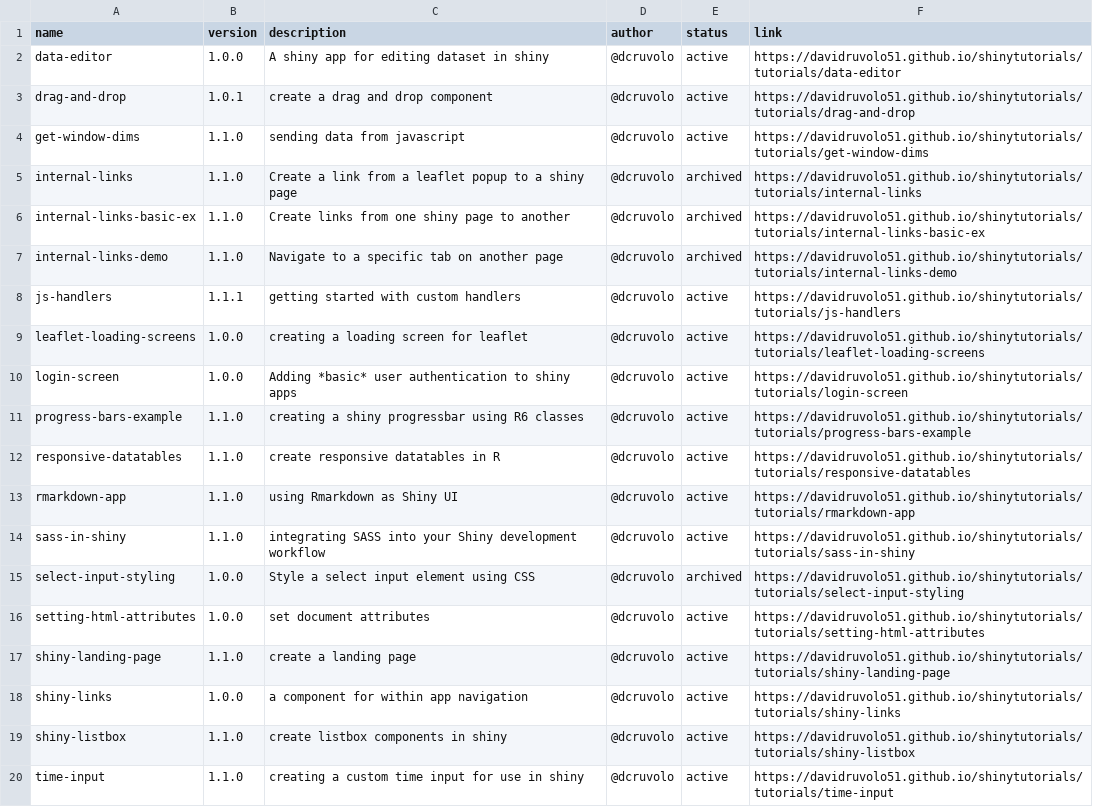
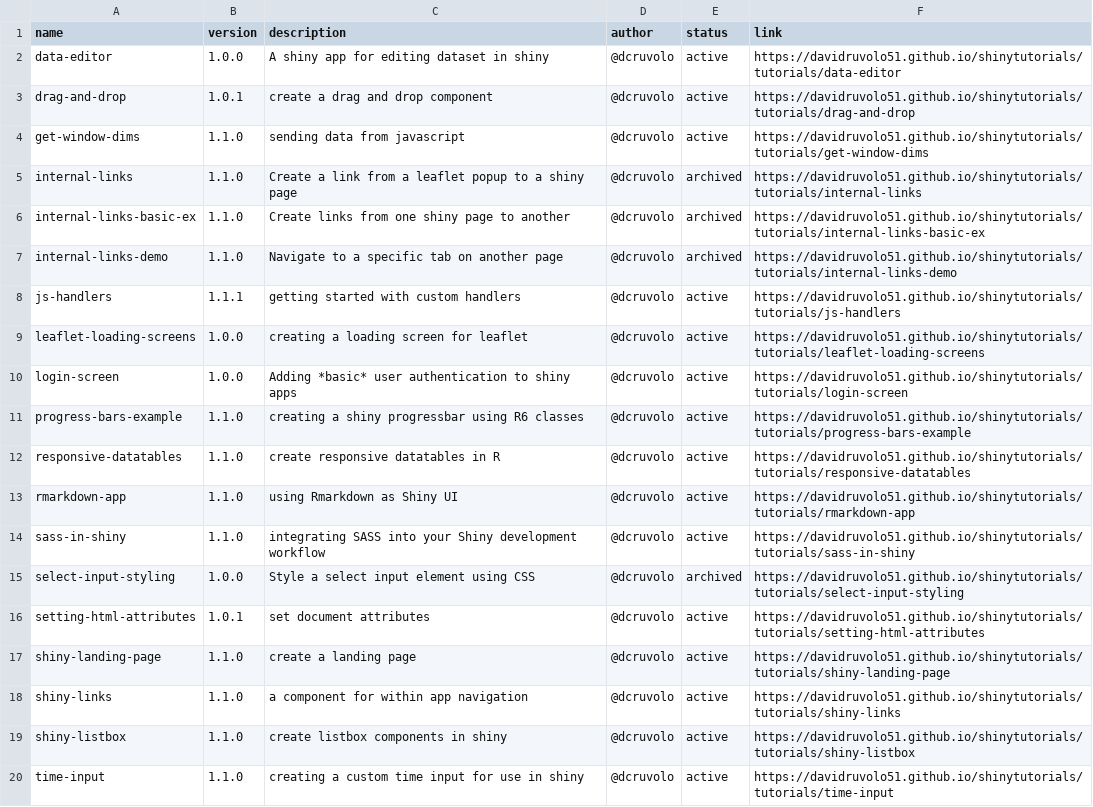
Before and after one commit to davidruvolo51/shinyAppTutorials, a CSV file: _dev/data/tutorials.csv, drawn as a sheet.

```diff
--- a/_dev/data/tutorials.csv
+++ b/_dev/data/tutorials.csv
@@ -15,5 +15,5 @@ sass-in-shiny,1.1.0,integrating SASS into your Shiny development workflow,@dcruv
 select-input-styling,1.0.0,Style a select input element using CSS,@dcruvolo,archived,https://davidruvolo51.github.io/shinytutorials/tutorials/select-input-styling
-setting-html-attributes,1.0.0,set document attributes,@dcruvolo,active,https://davidruvolo51.github.io/shinytutorials/tutorials/setting-html-attributes
+setting-html-attributes,1.0.1,set document attributes,@dcruvolo,active,https://davidruvolo51.github.io/shinytutorials/tutorials/setting-html-attributes
 shiny-landing-page,1.1.0,create a landing page,@dcruvolo,active,https://davidruvolo51.github.io/shinytutorials/tutorials/shiny-landing-page
-shiny-links,1.0.0,a component for within app navigation,@dcruvolo,active,https://davidruvolo51.github.io/shinytutorials/tutorials/shiny-links
+shiny-links,1.1.0,a component for within app navigation,@dcruvolo,active,https://davidruvolo51.github.io/shinytutorials/tutorials/shiny-links
 shiny-listbox,1.1.0,create listbox components in shiny,@dcruvolo,active,https://davidruvolo51.github.io/shinytutorials/tutorials/shiny-listbox
```
Also changed, not shown: 1 other file.
